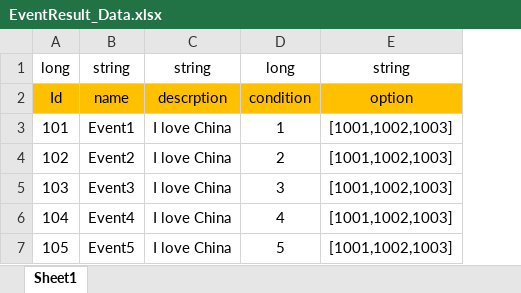
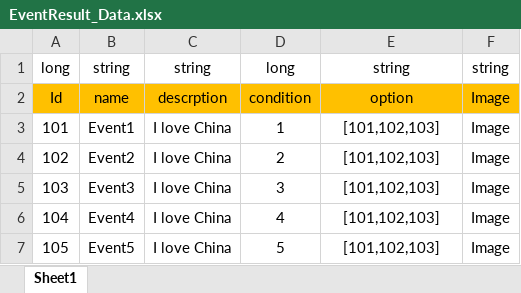
Before and after one commit to Chuyang1996/Nameless_Temp, an Excel workbook: GameDesign/ExcelData/EventResult_Data.xlsx, sheet Sheet1, drawn as a sheet; values as stored, in another font and other column widths than the file's, no borders; the diff names each change by its address in the sheet, - before the commit and + after, or states it on an @@ line.

```diff
--- a/GameDesign/ExcelData/EventResult_Data.xlsx (sheet Sheet1)
+++ b/GameDesign/ExcelData/EventResult_Data.xlsx (sheet Sheet1)
+column F, rows 1-7: string | Image | Image | Image | Image | Image | Image
-E3:E7: [1001,1002,1003]
+E3:E7: [101,102,103]
```
Also changed, not shown: GameDesign/ExcelData/Character_Data.xlsx, GameDesign/ExcelData/EventOption_Data.xlsx, 18 other files.
